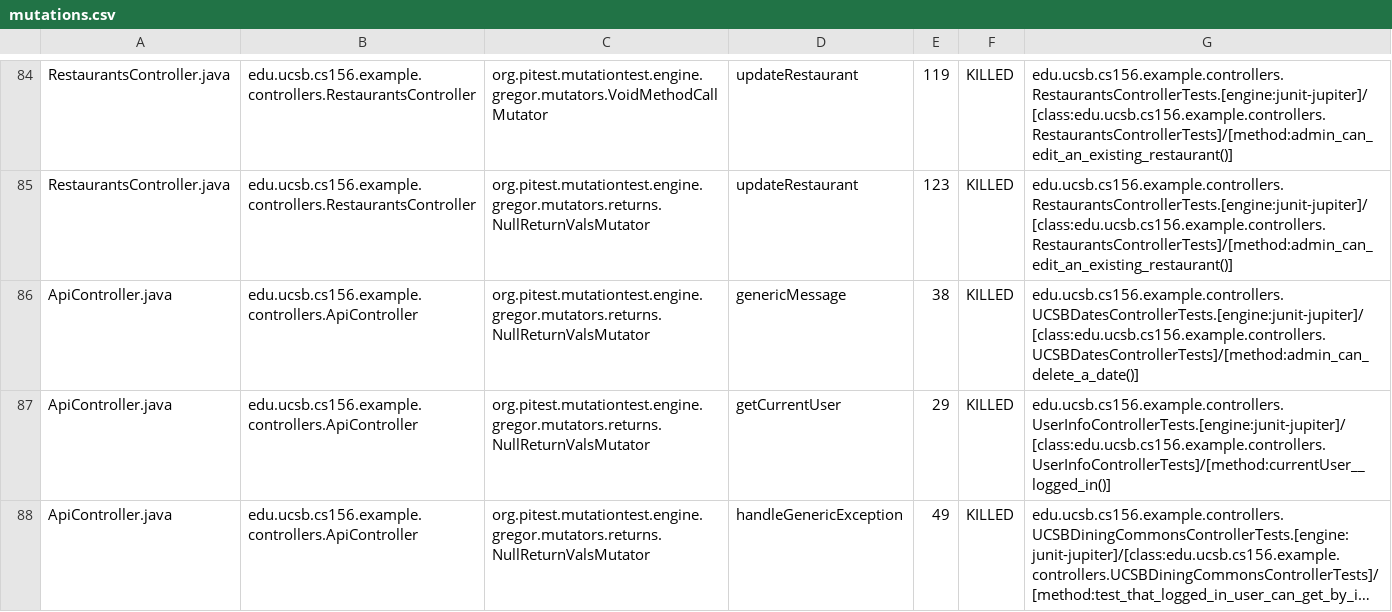
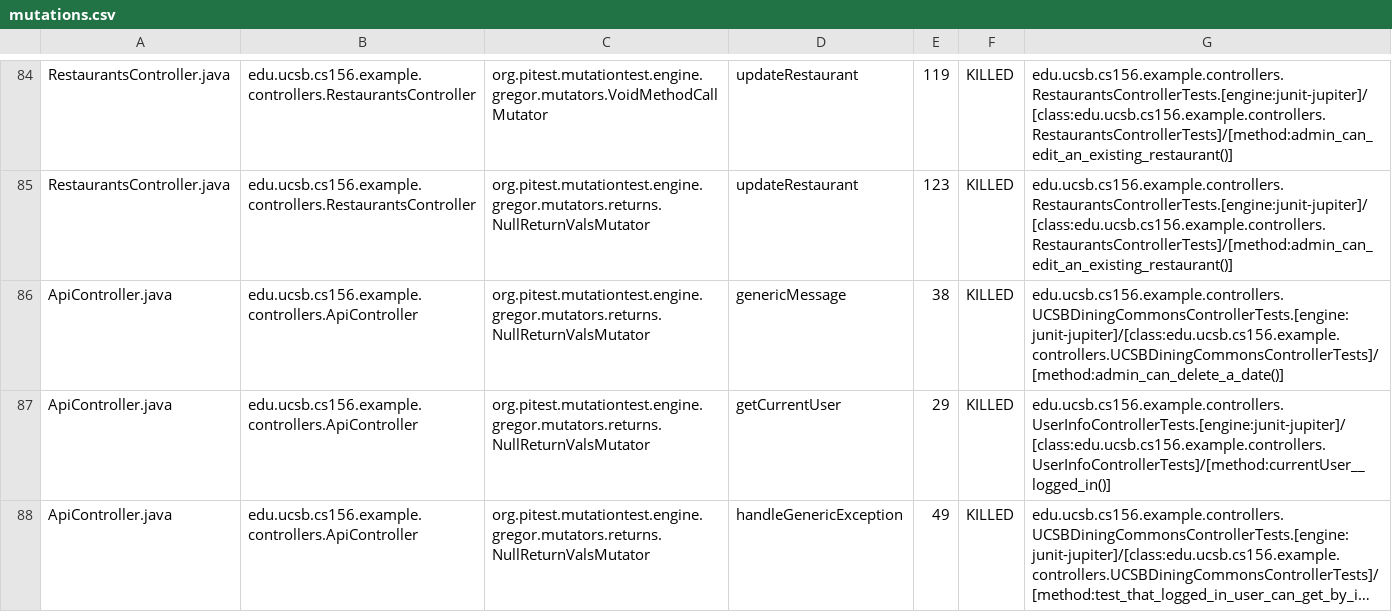
Before and after one commit to ucsb-cs156-s24/team03-s24-4pm-6, a CSV file: prs/189/pitest/mutations.csv, drawn as a sheet; only a part is shown, gaps mark what is left out; long unchanged cells end in ….

Commit message:
Deploying to gh-pages from @ ucsb-cs156-s24/team03-s24-4pm-6@af758ec3f98918400d9feaa2566c071cd0e2c769 🚀

```diff
--- a/prs/189/pitest/mutations.csv
+++ b/prs/189/pitest/mutations.csv
@@ -85,3 +85,3 @@ RestaurantsController.java,edu.ucsb.cs156.example.controllers.RestaurantsControl
 RestaurantsController.java,edu.ucsb.cs156.example.controllers.RestaurantsController,org.pitest.mutationtest.engine.gregor.mutators.returns.NullReturnValsMutator,updateRestaurant,123,KILLED,edu.ucsb.cs156.example.controllers.RestaurantsControllerTests.[engine:junit-jupiter]/[class:edu.ucsb.cs156.example.controllers.RestaurantsControllerTests]/[method:admin_can_edit_an_existing_restaurant()]
-ApiController.java,edu.ucsb.cs156.example.controllers.ApiController,org.pitest.mutationtest.engine.gregor.mutators.returns.NullReturnValsMutator,genericMessage,38,KILLED,edu.ucsb.cs156.example.controllers.UCSBDatesControllerTests.[engine:junit-jupiter]/[class:edu.ucsb.cs156.example.controllers.UCSBDatesControllerTests]/[method:admin_can_delete_a_date()]
+ApiController.java,edu.ucsb.cs156.example.controllers.ApiController,org.pitest.mutationtest.engine.gregor.mutators.returns.NullReturnValsMutator,genericMessage,38,KILLED,edu.ucsb.cs156.example.controllers.UCSBDiningCommonsControllerTests.[engine:junit-jupiter]/[class:edu.ucsb.cs156.example.controllers.UCSBDiningCommonsControllerTests]/[method:admin_can_delete_a_date()]
 ApiController.java,edu.ucsb.cs156.example.controllers.ApiController,org.pitest.mutationtest.engine.gregor.mutators.returns.NullReturnValsMutator,getCurrentUser,29,KILLED,edu.ucsb.cs156.example.controllers.UserInfoControllerTests.[engine:junit-jupiter]/[class:edu.ucsb.cs156.example.controllers.UserInfoControllerTests]/[method:currentUser__logged_in()]
```
Also changed, not shown: 14 other files.
